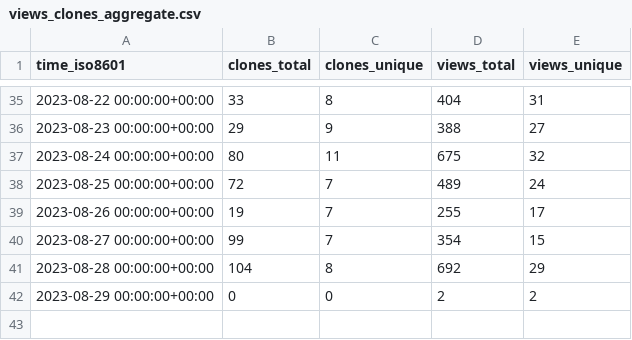
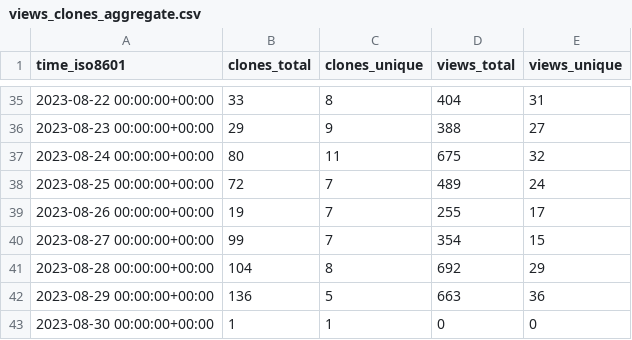
Before and after one commit to archit00sharma/superduperdb, a CSV file: SuperDuperDB/superduperdb/ghrs-data/views_clones_aggregate.csv, drawn as a sheet; only a part is shown, gaps mark what is left out.

```diff
--- a/SuperDuperDB/superduperdb/ghrs-data/views_clones_aggregate.csv
+++ b/SuperDuperDB/superduperdb/ghrs-data/views_clones_aggregate.csv
@@ -41,2 +41,3 @@ time_iso8601,clones_total,clones_unique,views_total,views_unique
 2023-08-28 00:00:00+00:00,104,8,692,29
-2023-08-29 00:00:00+00:00,0,0,2,2
+2023-08-29 00:00:00+00:00,136,5,663,36
+2023-08-30 00:00:00+00:00,1,1,0,0
```
Also changed, not shown: 1 other file.
